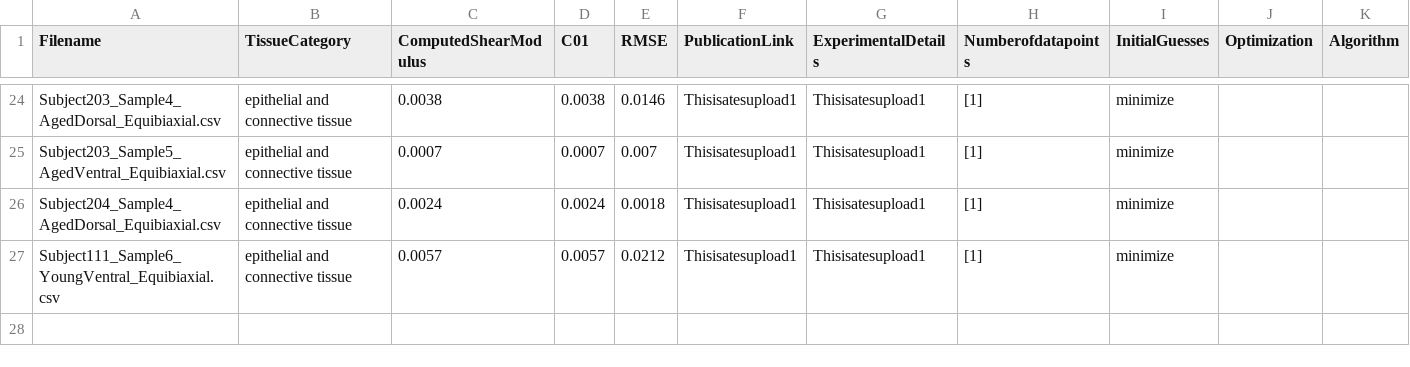
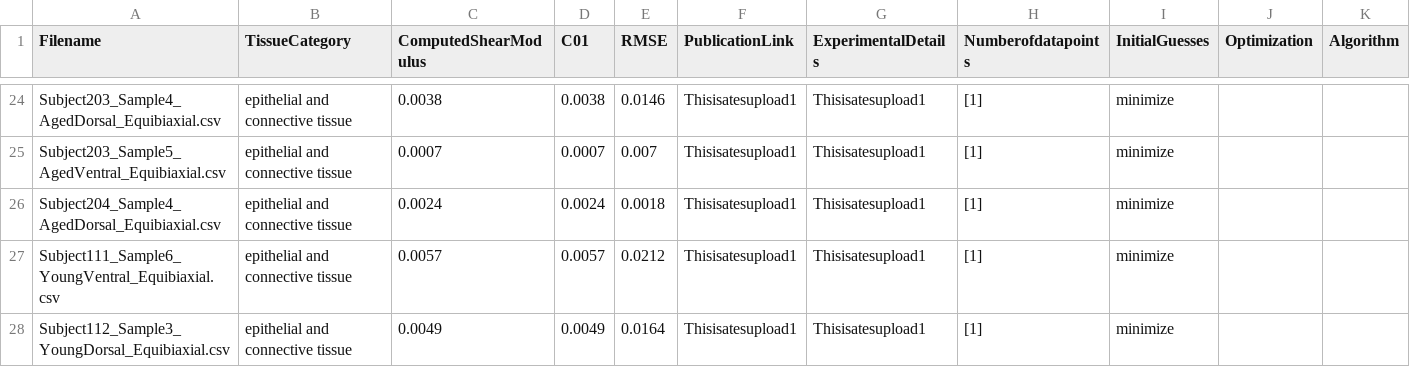
Before and after one commit to Fit2Tissue/Vasculature, a CSV file: Neo-Hookean_results_newfile.csv, drawn as a sheet; only a part is shown, gaps mark what is left out; the diff names each change by its address in the sheet, - before the commit and + after, or states it on an @@ line.

Commit message:
Append results for Neo-Hookean with note

```diff
--- a/Neo-Hookean_results_newfile.csv
+++ b/Neo-Hookean_results_newfile.csv
+row 28: Subject112_Sample3_YoungDorsal_Equibiaxial.csv | epithelial and connective tissue | 0.0049 | 0.0049 | 0.0164 | Thisisatesupload1 | Thisisatesupload1 | [1] | minimize
```
